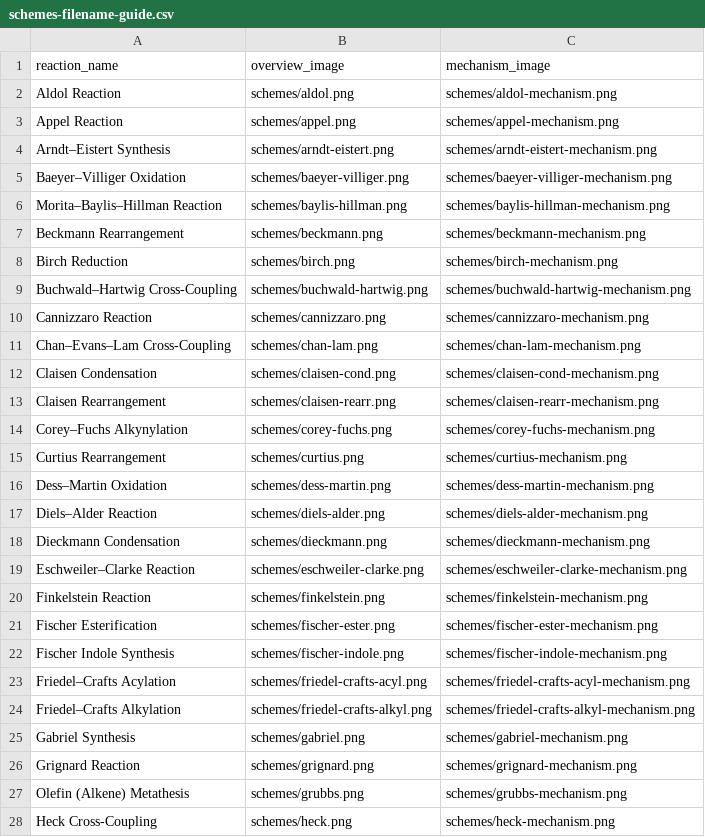
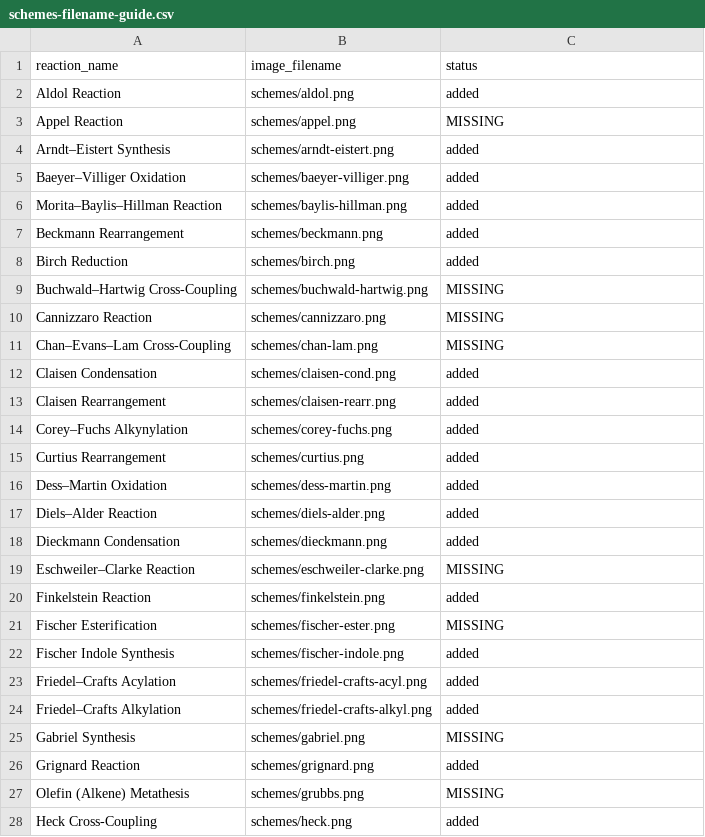
Before and after one commit to sripatijana/Named-Reactions, a CSV file: schemes-filename-guide.csv, drawn as a sheet; only a part is shown; the diff covers the shown part only.

```diff
--- a/schemes-filename-guide.csv
+++ b/schemes-filename-guide.csv
@@ -1,28 +1,28 @@
-reaction_name,overview_image,mechanism_image
-Aldol Reaction,schemes/aldol.png,schemes/aldol-mechanism.png
-Appel Reaction,schemes/appel.png,schemes/appel-mechanism.png
-Arndt–Eistert Synthesis,schemes/arndt-eistert.png,schemes/arndt-eistert-mechanism.png
-Baeyer–Villiger Oxidation,schemes/baeyer-villiger.png,schemes/baeyer-villiger-mechanism.png
-Morita–Baylis–Hillman Reaction,schemes/baylis-hillman.png,schemes/baylis-hillman-mechanism.png
-Beckmann Rearrangement,schemes/beckmann.png,schemes/beckmann-mechanism.png
-Birch Reduction,schemes/birch.png,schemes/birch-mechanism.png
-Buchwald–Hartwig Cross-Coupling,schemes/buchwald-hartwig.png,schemes/buchwald-hartwig-mechanism.png
-Cannizzaro Reaction,schemes/cannizzaro.png,schemes/cannizzaro-mechanism.png
-Chan–Evans–Lam Cross-Coupling,schemes/chan-lam.png,schemes/chan-lam-mechanism.png
-Claisen Condensation,schemes/claisen-cond.png,schemes/claisen-cond-mechanism.png
-Claisen Rearrangement,schemes/claisen-rearr.png,schemes/claisen-rearr-mechanism.png
-Corey–Fuchs Alkynylation,schemes/corey-fuchs.png,schemes/corey-fuchs-mechanism.png
-Curtius Rearrangement,schemes/curtius.png,schemes/curtius-mechanism.png
-Dess–Martin Oxidation,schemes/dess-martin.png,schemes/dess-martin-mechanism.png
-Diels–Alder Reaction,schemes/diels-alder.png,schemes/diels-alder-mechanism.png
-Dieckmann Condensation,schemes/dieckmann.png,schemes/dieckmann-mechanism.png
-Eschweiler–Clarke Reaction,schemes/eschweiler-clarke.png,schemes/eschweiler-clarke-mechanism.png
-Finkelstein Reaction,schemes/finkelstein.png,schemes/finkelstein-mechanism.png
-Fischer Esterification,schemes/fischer-ester.png,schemes/fischer-ester-mechanism.png
-Fischer Indole Synthesis,schemes/fischer-indole.png,schemes/fischer-indole-mechanism.png
-Friedel–Crafts Acylation,schemes/friedel-crafts-acyl.png,schemes/friedel-crafts-acyl-mechanism.png
-Friedel–Crafts Alkylation,schemes/friedel-crafts-alkyl.png,schemes/friedel-crafts-alkyl-mechanism.png
-Gabriel Synthesis,schemes/gabriel.png,schemes/gabriel-mechanism.png
-Grignard Reaction,schemes/grignard.png,schemes/grignard-mechanism.png
-Olefin (Alkene) Metathesis,schemes/grubbs.png,schemes/grubbs-mechanism.png
-Heck Cross-Coupling,schemes/heck.png,schemes/heck-mechanism.png
+reaction_name,image_filename,status
+Aldol Reaction,schemes/aldol.png,added
+Appel Reaction,schemes/appel.png,MISSING
+Arndt–Eistert Synthesis,schemes/arndt-eistert.png,added
+Baeyer–Villiger Oxidation,schemes/baeyer-villiger.png,added
+Morita–Baylis–Hillman Reaction,schemes/baylis-hillman.png,added
+Beckmann Rearrangement,schemes/beckmann.png,added
+Birch Reduction,schemes/birch.png,added
+Buchwald–Hartwig Cross-Coupling,schemes/buchwald-hartwig.png,MISSING
+Cannizzaro Reaction,schemes/cannizzaro.png,MISSING
+Chan–Evans–Lam Cross-Coupling,schemes/chan-lam.png,MISSING
+Claisen Condensation,schemes/claisen-cond.png,added
+Claisen Rearrangement,schemes/claisen-rearr.png,added
+Corey–Fuchs Alkynylation,schemes/corey-fuchs.png,added
+Curtius Rearrangement,schemes/curtius.png,added
+Dess–Martin Oxidation,schemes/dess-martin.png,added
+Diels–Alder Reaction,schemes/diels-alder.png,added
+Dieckmann Condensation,schemes/dieckmann.png,added
+Eschweiler–Clarke Reaction,schemes/eschweiler-clarke.png,MISSING
+Finkelstein Reaction,schemes/finkelstein.png,added
+Fischer Esterification,schemes/fischer-ester.png,MISSING
+Fischer Indole Synthesis,schemes/fischer-indole.png,added
+Friedel–Crafts Acylation,schemes/friedel-crafts-acyl.png,added
+Friedel–Crafts Alkylation,schemes/friedel-crafts-alkyl.png,added
+Gabriel Synthesis,schemes/gabriel.png,MISSING
+Grignard Reaction,schemes/grignard.png,added
+Olefin (Alkene) Metathesis,schemes/grubbs.png,MISSING
+Heck Cross-Coupling,schemes/heck.png,added
```
Also changed, not shown: 146 edited cells elsewhere in this file, 2 other files.
